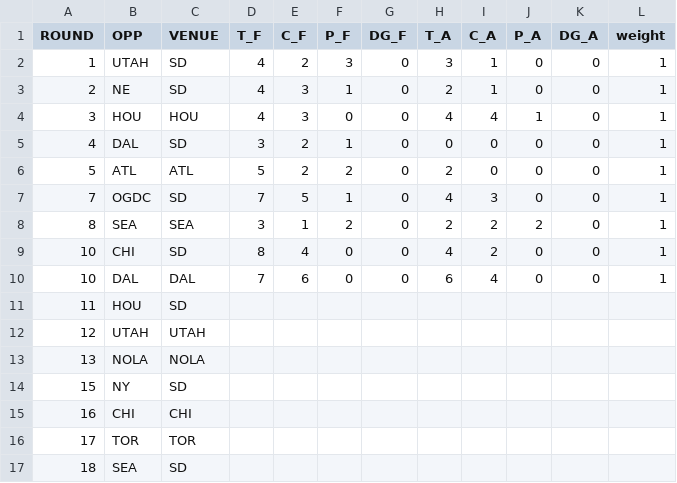
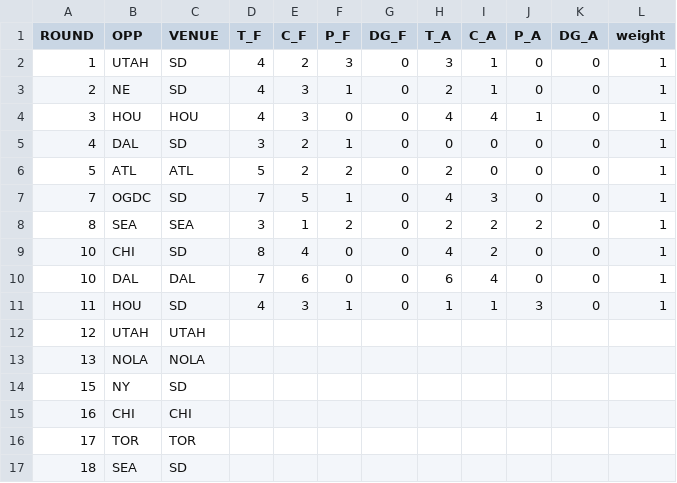
Before and after one commit to JoeJimFlood/SportPredictifier, a CSV file: seasons/RugbyUnion/MajorLeagueRugby/2023/ScoreTables/SD.csv, drawn as a sheet.

Commit message:
Update SD.csv

```diff
--- a/seasons/RugbyUnion/MajorLeagueRugby/2023/ScoreTables/SD.csv
+++ b/seasons/RugbyUnion/MajorLeagueRugby/2023/ScoreTables/SD.csv
@@ -10,3 +10,3 @@ ROUND,OPP,VENUE,T_F,C_F,P_F,DG_F,T_A,C_A,P_A,DG_A,weight
 10,DAL,DAL,7,6,0,0,6,4,0,0,1
-11,HOU,SD,,,,,,,,,
+11,HOU,SD,4,3,1,0,1,1,3,0,1
 12,UTAH,UTAH,,,,,,,,,
```
